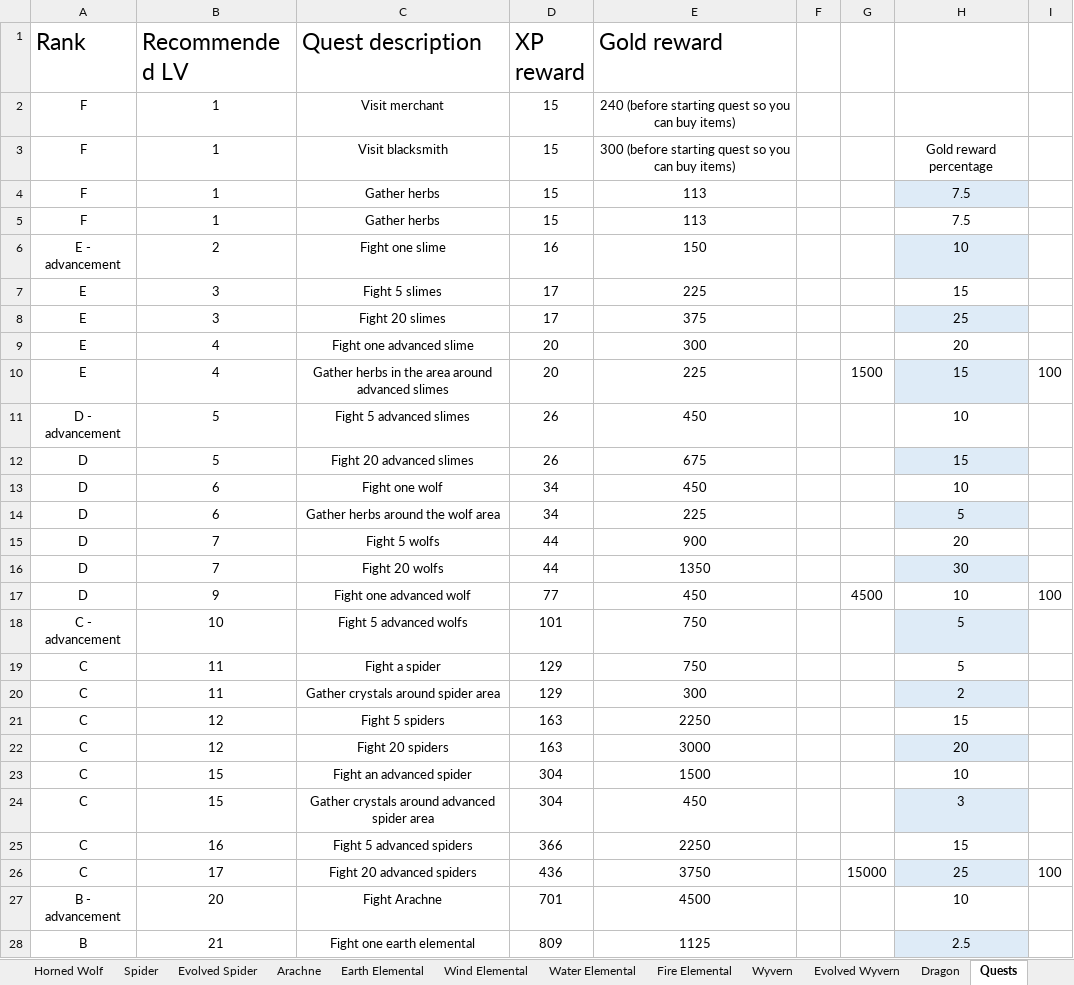
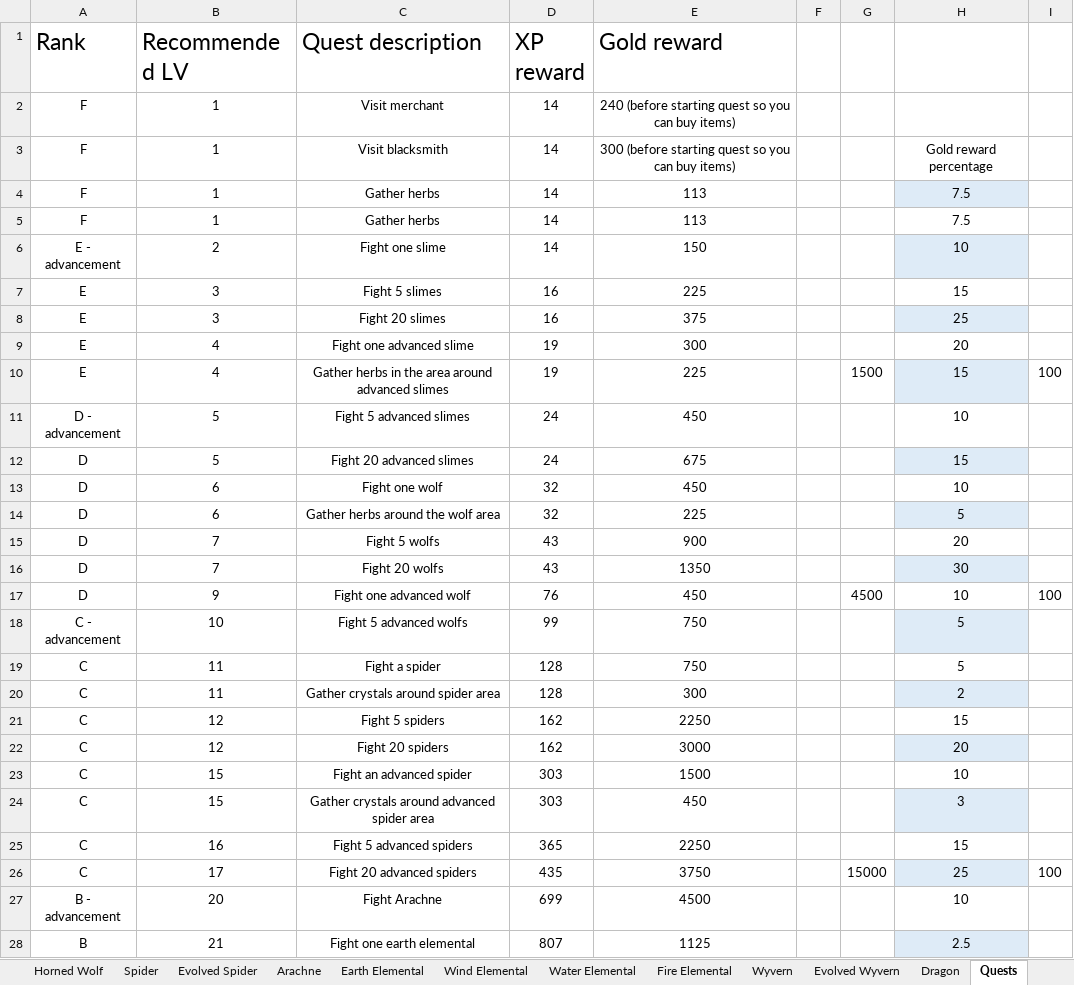
Before and after one commit to OpriaIonut/RPG-game, an Excel workbook: RPG status sheet.xlsx, sheet Quests, drawn as a sheet; only a part is shown; values as stored, in another font and other column widths than the file's, no borders; table styles not drawn; the diff covers the shown part only; the diff names each change by its address in the sheet, - before the commit and + after, or states it on an @@ line.

```diff
--- a/RPG status sheet.xlsx (sheet Quests)
+++ b/RPG status sheet.xlsx (sheet Quests)
-D2:D5 (XP reward): 15
+D2:D5 (XP reward): 14
-D6 (XP reward): 16
+D6 (XP reward): 14
-D7:D8 (XP reward): 17
+D7:D8 (XP reward): 16
-D9:D10 (XP reward): 20
+D9:D10 (XP reward): 19
-D11:D12 (XP reward): 26
+D11:D12 (XP reward): 24
-D13:D14 (XP reward): 34
+D13:D14 (XP reward): 32
-D15:D16 (XP reward): 44
+D15:D16 (XP reward): 43
-D17 (XP reward): 77
+D17 (XP reward): 76
-D18 (XP reward): 101
+D18 (XP reward): 99
-D19:D20 (XP reward): 129
+D19:D20 (XP reward): 128
-D21:D22 (XP reward): 163
+D21:D22 (XP reward): 162
-D23:D24 (XP reward): 304
+D23:D24 (XP reward): 303
-D25 (XP reward): 366
+D25 (XP reward): 365
-D26 (XP reward): 436
+D26 (XP reward): 435
-D27 (XP reward): 701
+D27 (XP reward): 699
-D28 (XP reward): 809
+D28 (XP reward): 807
```
Also changed, not shown: 22 edited cells elsewhere in this sheet, sheet Warrior, sheet Beastgirl, sheet Demon, sheet Elf, sheet Blue Slime, 33 other files.
